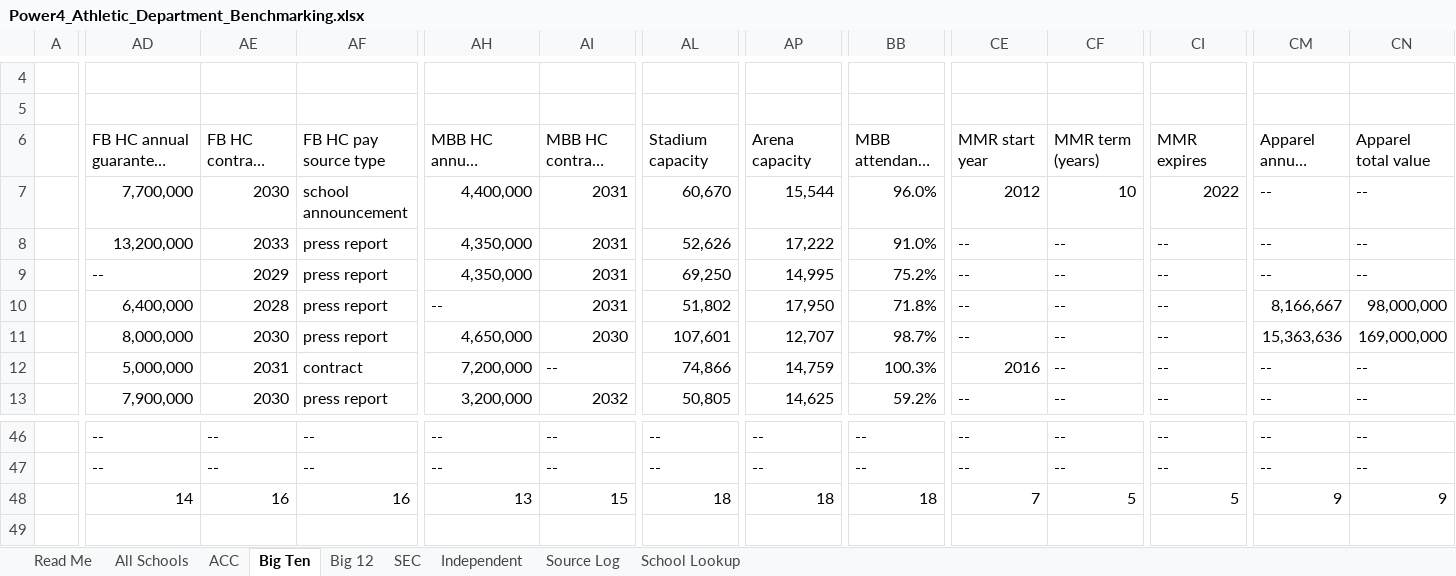
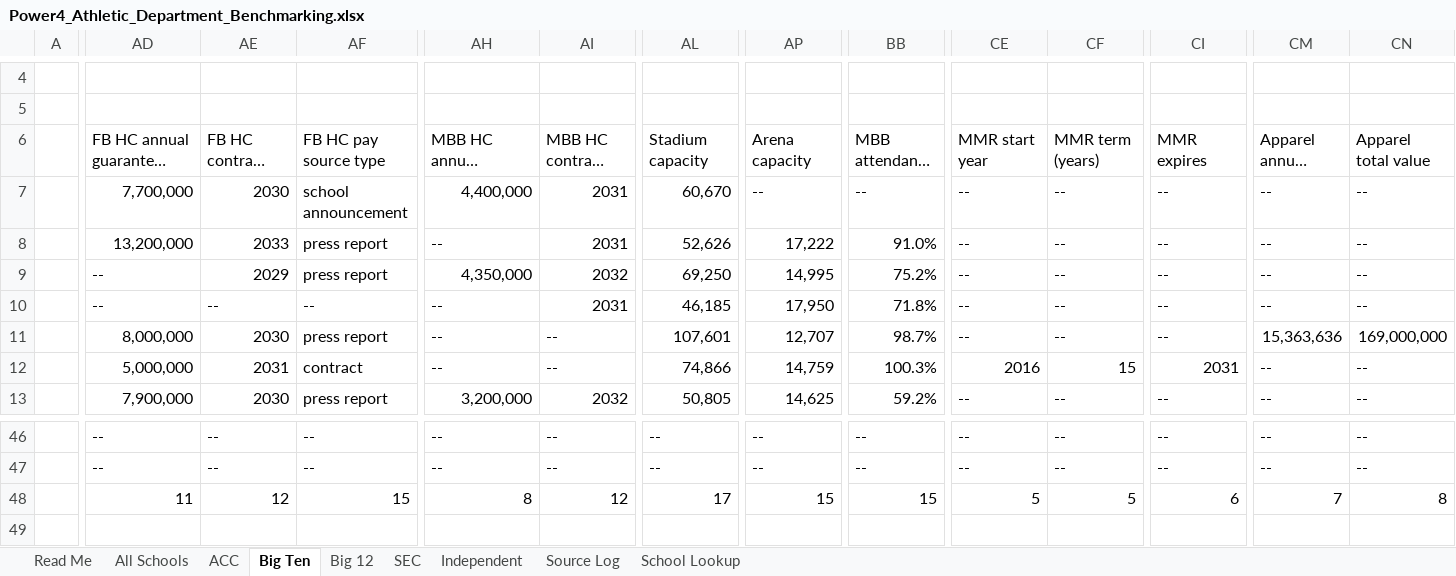
Before and after one commit to wondimagegndawit/sportsnews, an Excel workbook: benchmarking/Power4_Athletic_Department_Benchmarking.xlsx, sheet Big Ten, drawn as a sheet; only a part is shown, gaps mark what is left out; long unchanged cells end in …; values as stored, in another font and other column widths than the file's, no cell formats; the diff covers the shown part only; the diff names each change by its address in the sheet, - before the commit and + after, or states it on an @@ line.

```diff
--- a/benchmarking/Power4_Athletic_Department_Benchmarking.xlsx (sheet Big Ten)
+++ b/benchmarking/Power4_Athletic_Department_Benchmarking.xlsx (sheet Big Ten)
-AP7: 15,544
+AP7: --
-BB7: 96.0%
+BB7: --
-CE7: 2012
+CE7: --
-CF7: 10
+CF7: --
-CI7: 2022
+CI7: --
-AH8: 4,350,000
+AH8: --
-AI9: 2031
+AI9: 2032
-AD10: 6,400,000
+AD10: --
-AE10: 2028
+AE10: --
-AF10: press report
+AF10: --
-AL10: 51,802
+AL10: 46,185
-CM10: 8,166,667
+CM10: --
-CN10: 98,000,000
+CN10: --
-AH11: 4,650,000
+AH11: --
-AI11: 2030
+AI11: --
-AH12: 7,200,000
+AH12: --
-CF12: --
+CF12: 15
-CI12: --
+CI12: 2031
-AD48: 14
+AD48: 11
-AE48: 16
+AE48: 12
-AF48: 16
+AF48: 15
-AH48: 13
+AH48: 8
-AI48: 15
+AI48: 12
-AL48: 18
+AL48: 17
-AP48: 18
+AP48: 15
-BB48: 18
+BB48: 15
-CE48: 7
+CE48: 5
-CI48: 5
+CI48: 6
-CM48: 9
+CM48: 7
-CN48: 9
+CN48: 8
```
Also changed, not shown: 71 edited cells elsewhere in this sheet, sheet Source Log, sheet All Schools, sheet Big 12, sheet SEC, sheet ACC, sheet School Lookup, 2 more sheets, cell formats, formulas that keep their value, 36 other files.
